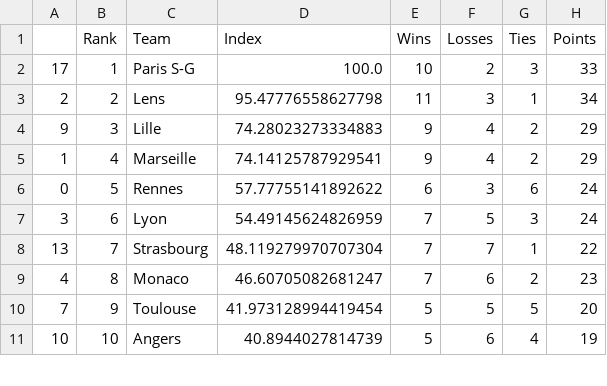
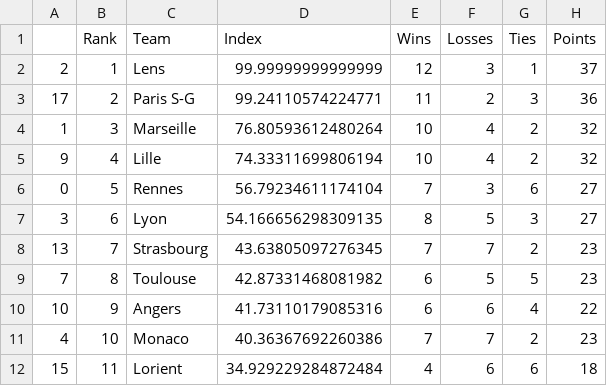
Before and after one commit to jmn5/powerRankCSVFiles, a CSV file: league_1_power_rankings.csv, drawn as a sheet; only a part is shown; the diff covers the shown part only.

```diff
--- a/league_1_power_rankings.csv
+++ b/league_1_power_rankings.csv
@@ -1,11 +1,12 @@
 ,Rank,Team,Index,Wins,Losses,Ties,Points
-17,1,Paris S-G,100.0,10,2,3,33
-2,2,Lens,95.47776558627798,11,3,1,34
-9,3,Lille,74.28023273334883,9,4,2,29
-1,4,Marseille,74.14125787929541,9,4,2,29
-0,5,Rennes,57.77755141892622,6,3,6,24
-3,6,Lyon,54.49145624826959,7,5,3,24
-13,7,Strasbourg,48.119279970707304,7,7,1,22
-4,8,Monaco,46.60705082681247,7,6,2,23
-7,9,Toulouse,41.973128994419454,5,5,5,20
-10,10,Angers,40.8944027814739,5,6,4,19
+2,1,Lens,99.99999999999999,12,3,1,37
+17,2,Paris S-G,99.24110574224771,11,2,3,36
+1,3,Marseille,76.80593612480264,10,4,2,32
+9,4,Lille,74.33311699806194,10,4,2,32
+0,5,Rennes,56.79234611174104,7,3,6,27
+3,6,Lyon,54.166656298309135,8,5,3,27
+13,7,Strasbourg,43.63805097276345,7,7,2,23
+7,8,Toulouse,42.87331468081982,6,5,5,23
+10,9,Angers,41.73110179085316,6,6,4,22
+4,10,Monaco,40.36367692260386,7,7,2,23
+15,11,Lorient,34.929229284872484,4,6,6,18
```
Also changed, not shown: 1 added row, 2 removed rows and 14 edited cells elsewhere in this file, NAIA_football_power_rankings.csv, ncaabbmd1_power_rankings.csv, 17 other files.
